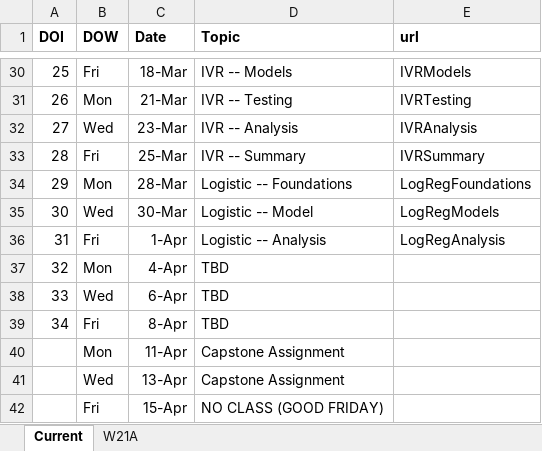
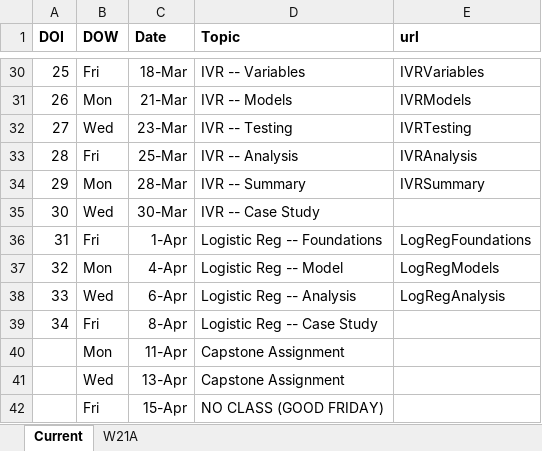
Before and after one commit to droglenc/NCMTH207, an Excel workbook: resources/Dates.xlsx, sheet Current, drawn as a sheet; only a part is shown, gaps mark what is left out; values as stored, in another font and other column widths than the file's, no borders; the diff covers the shown part only; the diff names each change by its address in the sheet, - before the commit and + after, or states it on an @@ line.

```diff
--- a/resources/Dates.xlsx (sheet Current)
+++ b/resources/Dates.xlsx (sheet Current)
-D30 (Topic): IVR -- Models
+D30 (Topic): IVR -- Variables
-E30 (url): IVRModels
+E30 (url): IVRVariables
-D31 (Topic): IVR -- Testing
+D31 (Topic): IVR -- Models
-E31 (url): IVRTesting
+E31 (url): IVRModels
-D32 (Topic): IVR -- Analysis
+D32 (Topic): IVR -- Testing
-E32 (url): IVRAnalysis
+E32 (url): IVRTesting
-D33 (Topic): IVR -- Summary
+D33 (Topic): IVR -- Analysis
-E33 (url): IVRSummary
+E33 (url): IVRAnalysis
-D34 (Topic): Logistic -- Foundations
+D34 (Topic): IVR -- Summary
-E34 (url): LogRegFoundations
+E34 (url): IVRSummary
-D35 (Topic): Logistic -- Model
+D35 (Topic): IVR -- Case Study
-E35 (url): LogRegModels
+E35 (url): (empty)
-D36 (Topic): Logistic -- Analysis
+D36 (Topic): Logistic Reg -- Foundations
-E36 (url): LogRegAnalysis
+E36 (url): LogRegFoundations
-D37 (Topic): TBD
+D37 (Topic): Logistic Reg -- Model
-E37 (url): (empty)
+E37 (url): LogRegModels
-D38 (Topic): TBD
+D38 (Topic): Logistic Reg -- Analysis
-E38 (url): (empty)
+E38 (url): LogRegAnalysis
-D39 (Topic): TBD
+D39 (Topic): Logistic Reg -- Case Study
```
Also changed, not shown: 31 edited cells elsewhere in this sheet, 1 other file.
